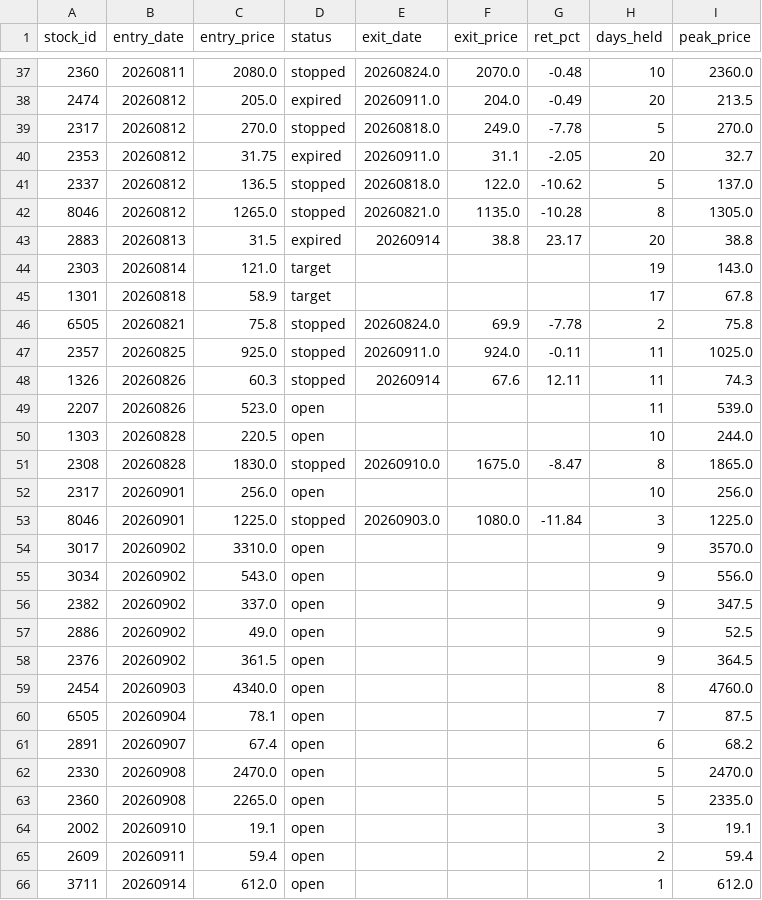
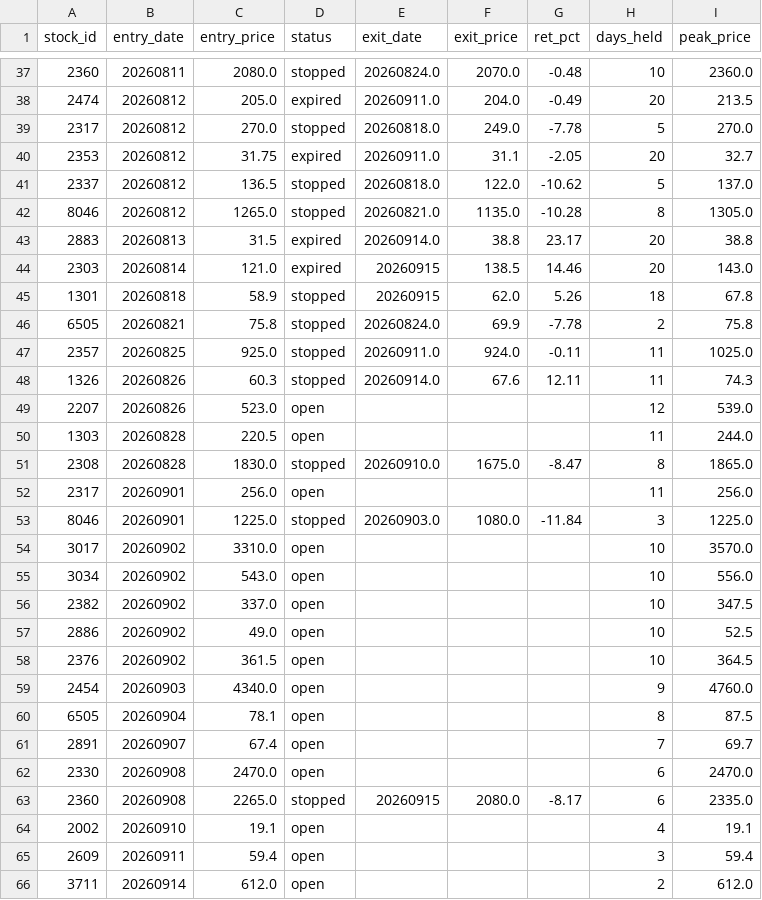
Before and after one commit to smile2201/quant_tw, a CSV file: results/positions.csv, drawn as a sheet; only a part is shown, gaps mark what is left out.

```diff
--- a/results/positions.csv
+++ b/results/positions.csv
@@ -42,25 +42,25 @@
 8046,20260812,1265.0,stopped,20260821.0,1135.0,-10.28,8,1305.0
-2883,20260813,31.5,expired,20260914,38.8,23.17,20,38.8
-2303,20260814,121.0,target,,,,19,143.0
-1301,20260818,58.9,target,,,,17,67.8
+2883,20260813,31.5,expired,20260914.0,38.8,23.17,20,38.8
+2303,20260814,121.0,expired,20260915,138.5,14.46,20,143.0
+1301,20260818,58.9,stopped,20260915,62.0,5.26,18,67.8
 6505,20260821,75.8,stopped,20260824.0,69.9,-7.78,2,75.8
 2357,20260825,925.0,stopped,20260911.0,924.0,-0.11,11,1025.0
-1326,20260826,60.3,stopped,20260914,67.6,12.11,11,74.3
-2207,20260826,523.0,open,,,,11,539.0
-1303,20260828,220.5,open,,,,10,244.0
+1326,20260826,60.3,stopped,20260914.0,67.6,12.11,11,74.3
+2207,20260826,523.0,open,,,,12,539.0
+1303,20260828,220.5,open,,,,11,244.0
 2308,20260828,1830.0,stopped,20260910.0,1675.0,-8.47,8,1865.0
-2317,20260901,256.0,open,,,,10,256.0
+2317,20260901,256.0,open,,,,11,256.0
 8046,20260901,1225.0,stopped,20260903.0,1080.0,-11.84,3,1225.0
-3017,20260902,3310.0,open,,,,9,3570.0
-3034,20260902,543.0,open,,,,9,556.0
-2382,20260902,337.0,open,,,,9,347.5
-2886,20260902,49.0,open,,,,9,52.5
-2376,20260902,361.5,open,,,,9,364.5
-2454,20260903,4340.0,open,,,,8,4760.0
-6505,20260904,78.1,open,,,,7,87.5
-2891,20260907,67.4,open,,,,6,68.2
-2330,20260908,2470.0,open,,,,5,2470.0
-2360,20260908,2265.0,open,,,,5,2335.0
-2002,20260910,19.1,open,,,,3,19.1
-2609,20260911,59.4,open,,,,2,59.4
-3711,20260914,612.0,open,,,,1,612.0
+3017,20260902,3310.0,open,,,,10,3570.0
+3034,20260902,543.0,open,,,,10,556.0
+2382,20260902,337.0,open,,,,10,347.5
+2886,20260902,49.0,open,,,,10,52.5
+2376,20260902,361.5,open,,,,10,364.5
+2454,20260903,4340.0,open,,,,9,4760.0
+6505,20260904,78.1,open,,,,8,87.5
+2891,20260907,67.4,open,,,,7,69.7
+2330,20260908,2470.0,open,,,,6,2470.0
+2360,20260908,2265.0,stopped,20260915,2080.0,-8.17,6,2335.0
+2002,20260910,19.1,open,,,,4,19.1
+2609,20260911,59.4,open,,,,3,59.4
+3711,20260914,612.0,open,,,,2,612.0
```
Also changed, not shown: 2 other files.
